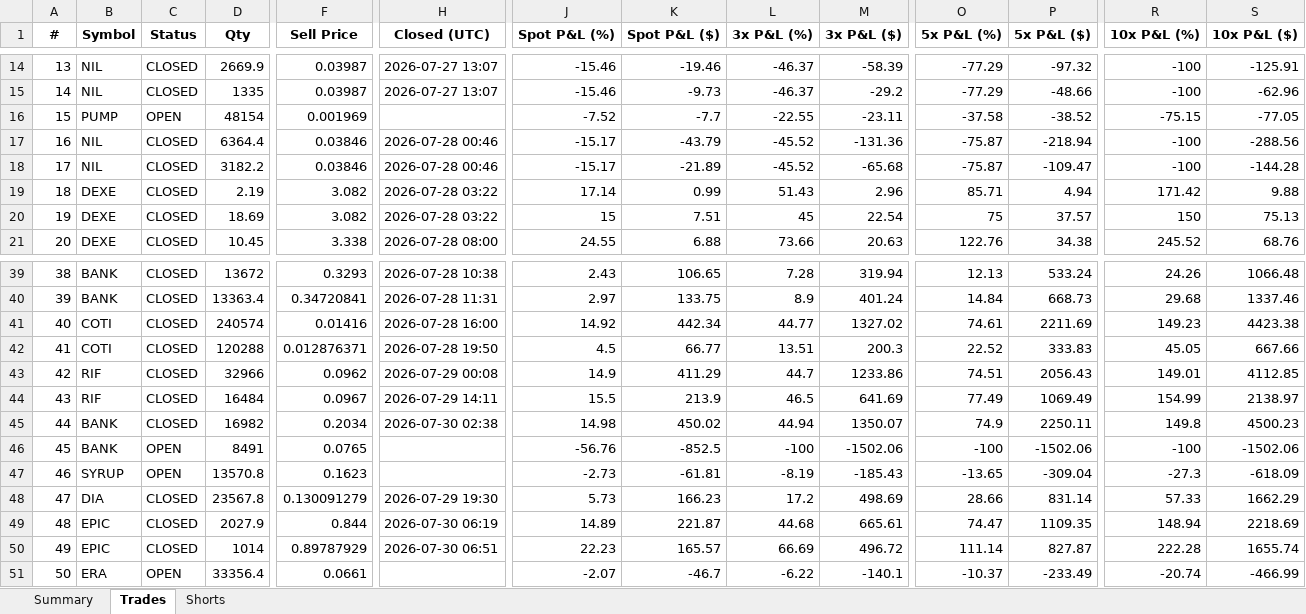
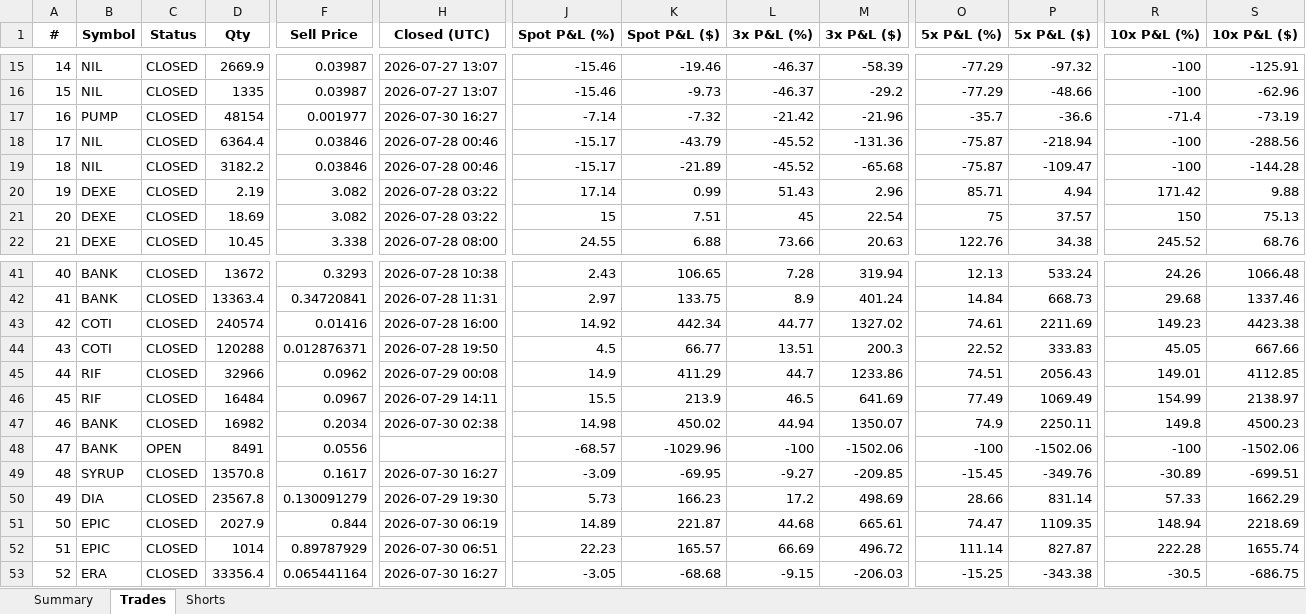
Before and after one commit to mayursachdeva/redemption-bot, an Excel workbook: leverage_journal.xlsx, sheet Trades, drawn as a sheet; only a part is shown, gaps mark what is left out; values as stored, in another font and other column widths than the file's, no borders; addresses are those after the commit; the diff covers the shown part only; the diff names each change by its address in the sheet, - before the commit and + after, or states it on an @@ line.

```diff
--- a/leverage_journal.xlsx (sheet Trades)
+++ b/leverage_journal.xlsx (sheet Trades)
@@ column A (#) renumbered between rows 7 and 55 @@
-C17 (Status): OPEN
+C17 (Status): CLOSED
-F17 (Sell Price): 0.001969
+F17 (Sell Price): 0.001977
-H17 (Closed (UTC)): (empty)
+H17 (Closed (UTC)): 2026-07-30 16:27
-J17 (Spot P&L (%)): -7.52
+J17 (Spot P&L (%)): -7.14
-K17 (Spot P&L ($)): -7.7
+K17 (Spot P&L ($)): -7.32
-L17 (3x P&L (%)): -22.55
+L17 (3x P&L (%)): -21.42
-M17 (3x P&L ($)): -23.11
+M17 (3x P&L ($)): -21.96
-O17 (5x P&L (%)): -37.58
+O17 (5x P&L (%)): -35.7
-P17 (5x P&L ($)): -38.52
+P17 (5x P&L ($)): -36.6
-R17 (10x P&L (%)): -75.15
+R17 (10x P&L (%)): -71.4
-S17 (10x P&L ($)): -77.05
+S17 (10x P&L ($)): -73.19
-F48 (Sell Price): 0.0765
+F48 (Sell Price): 0.0556
-J48 (Spot P&L (%)): -56.76
+J48 (Spot P&L (%)): -68.57
-K48 (Spot P&L ($)): -852.5
+K48 (Spot P&L ($)): -1029.96
-C49 (Status): OPEN
+C49 (Status): CLOSED
-F49 (Sell Price): 0.1623
+F49 (Sell Price): 0.1617
-H49 (Closed (UTC)): (empty)
+H49 (Closed (UTC)): 2026-07-30 16:27
-J49 (Spot P&L (%)): -2.73
+J49 (Spot P&L (%)): -3.09
-K49 (Spot P&L ($)): -61.81
+K49 (Spot P&L ($)): -69.95
-L49 (3x P&L (%)): -8.19
+L49 (3x P&L (%)): -9.27
-M49 (3x P&L ($)): -185.43
+M49 (3x P&L ($)): -209.85
-O49 (5x P&L (%)): -13.65
+O49 (5x P&L (%)): -15.45
-P49 (5x P&L ($)): -309.04
+P49 (5x P&L ($)): -349.76
-R49 (10x P&L (%)): -27.3
+R49 (10x P&L (%)): -30.89
-S49 (10x P&L ($)): -618.09
+S49 (10x P&L ($)): -699.51
-C53 (Status): OPEN
+C53 (Status): CLOSED
-F53 (Sell Price): 0.0661
+F53 (Sell Price): 0.065441164
-H53 (Closed (UTC)): (empty)
+H53 (Closed (UTC)): 2026-07-30 16:27
-J53 (Spot P&L (%)): -2.07
+J53 (Spot P&L (%)): -3.05
-K53 (Spot P&L ($)): -46.7
+K53 (Spot P&L ($)): -68.68
-L53 (3x P&L (%)): -6.22
+L53 (3x P&L (%)): -9.15
-M53 (3x P&L ($)): -140.1
+M53 (3x P&L ($)): -206.03
-O53 (5x P&L (%)): -10.37
+O53 (5x P&L (%)): -15.25
-P53 (5x P&L ($)): -233.49
+P53 (5x P&L ($)): -343.38
-R53 (10x P&L (%)): -20.74
+R53 (10x P&L (%)): -30.5
-S53 (10x P&L ($)): -466.99
+S53 (10x P&L ($)): -686.75
```
Also changed, not shown: 18 added rows, 2 removed rows and 97 edited cells elsewhere in this sheet, sheet Shorts, sheet Summary, 2 other files.
